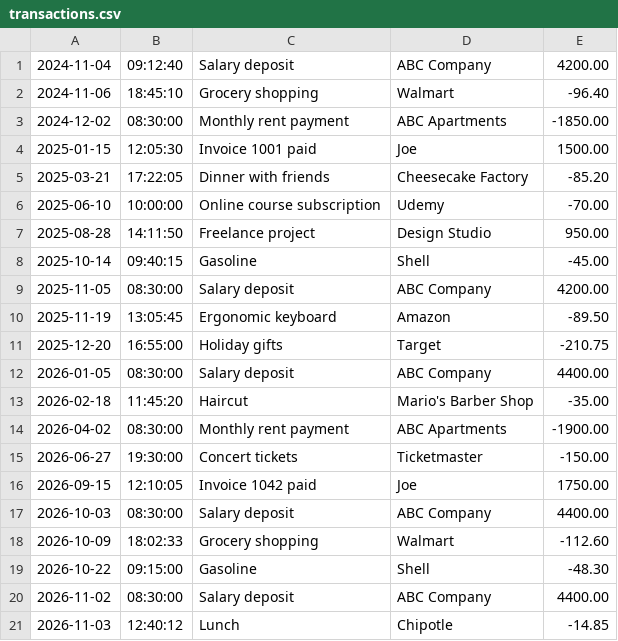
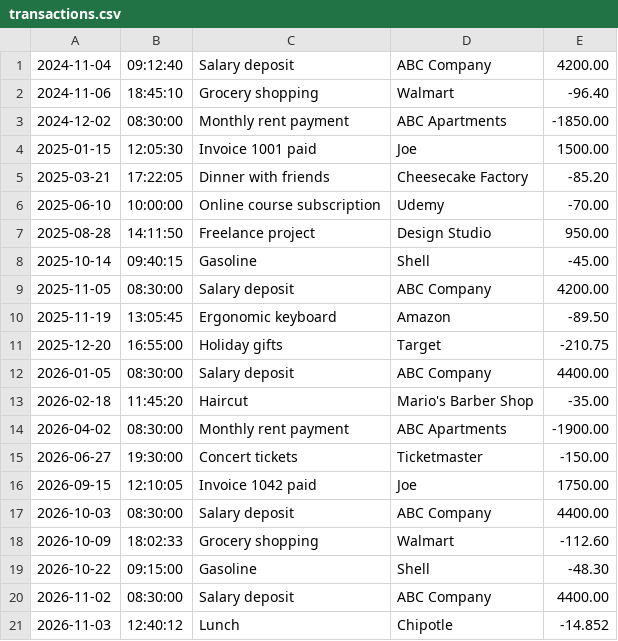
Before and after one commit to FabricioB44/accounting-ledger, a CSV file: transactions.csv, drawn as a sheet.

```diff
--- a/transactions.csv
+++ b/transactions.csv
@@ -20,2 +20,2 @@
 2026-11-02|08:30:00|Salary deposit|ABC Company|4400.00
-2026-11-03|12:40:12|Lunch|Chipotle|-14.85
+2026-11-03|12:40:12|Lunch|Chipotle|-14.852
```
Also changed, not shown: 1 other file.
